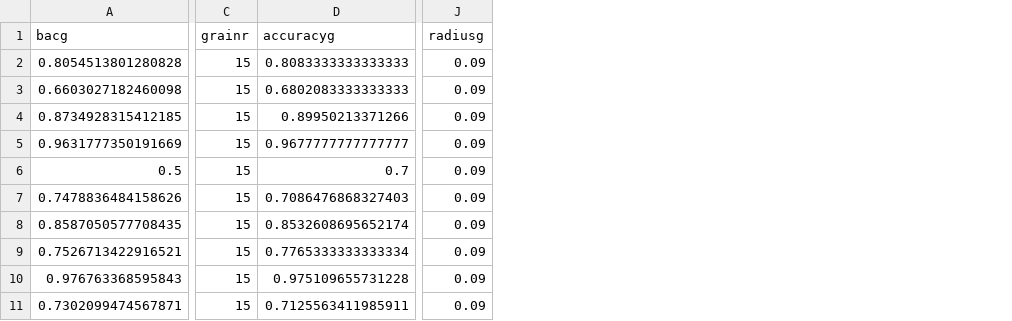
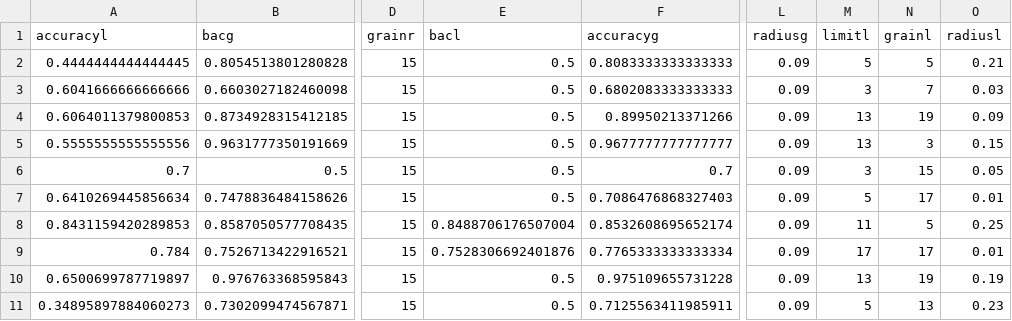
Before and after one commit to xehivs/eceReport, a CSV file: products/acc.csv, drawn as a sheet; only a part is shown, gaps mark what is left out; the diff names each change by its address in the sheet, - before the commit and + after, or states it on an @@ line.

```diff
--- a/products/acc.csv
+++ b/products/acc.csv
+column A (accuracyl), rows 2-11: 0.4444444444444445 | 0.6041666666666666 | 0.6064011379800853 | 0.5555555555555556 | 0.7 | 0.6410269445856634 | 0.8431159420289853 | 0.784 | 0.6500699787719897 | 0.34895897884060273
+column E (bacl), rows 2-11: 0.5 | 0.5 | 0.5 | 0.5 | 0.5 | 0.5 | 0.8488706176507004 | 0.7528306692401876 | 0.5 | 0.5
+column M (limitl), rows 2-11: 5 | 3 | 13 | 13 | 3 | 5 | 11 | 17 | 13 | 5
+column N (grainl), rows 2-11: 5 | 7 | 19 | 3 | 15 | 17 | 5 | 17 | 19 | 13
+column O (radiusl), rows 2-11: 0.21 | 0.03 | 0.09 | 0.15 | 0.05 | 0.01 | 0.25 | 0.01 | 0.19 | 0.23
```
Also changed, not shown: products/bac.csv, 15 other files.
